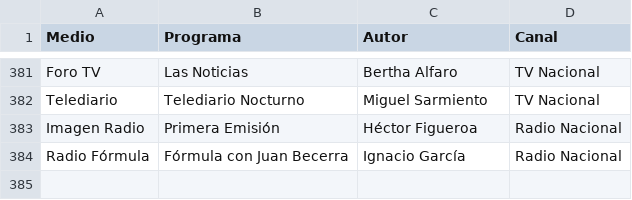
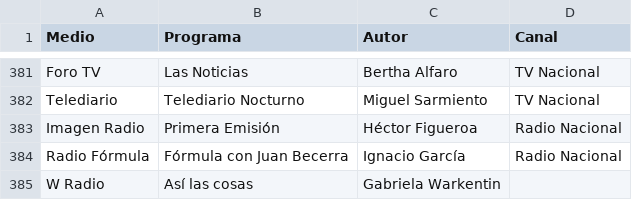
Before and after one commit to thelonious9/radio, a CSV file: MedioFirma.csv, drawn as a sheet; only a part is shown, gaps mark what is left out; the diff names each change by its address in the sheet, - before the commit and + after, or states it on an @@ line.

```diff
--- a/MedioFirma.csv
+++ b/MedioFirma.csv
+row 385: W Radio | Así las cosas | Gabriela Warkentin
```
Also changed, not shown: Radiodifusora.csv.
